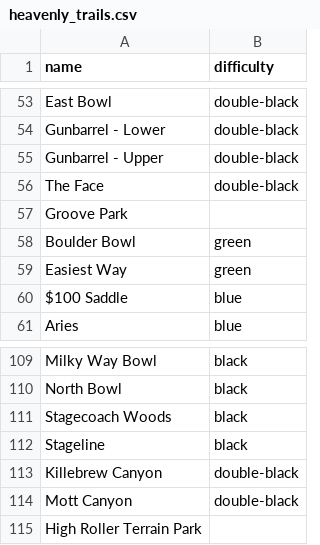
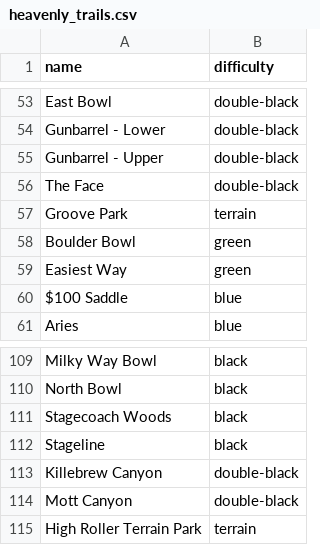
Before and after one commit to kjkeaston/SkiMe-api, a CSV file: lib/seeds/heavenly_trails.csv, drawn as a sheet; only a part is shown, gaps mark what is left out.

Commit message:
refactor seed so more DRY

```diff
--- a/lib/seeds/heavenly_trails.csv
+++ b/lib/seeds/heavenly_trails.csv
@@ -56,3 +56,3 @@ Gunbarrel - Upper,double-black
 The Face,double-black
-Groove Park,
+Groove Park,terrain
 Boulder Bowl,green
@@ -114,2 +114,2 @@ Killebrew Canyon,double-black
 Mott Canyon,double-black
-High Roller Terrain Park,
+High Roller Terrain Park,terrain
```
Also changed, not shown: lib/seeds/kirkwood_trails.csv, 2 other files.
